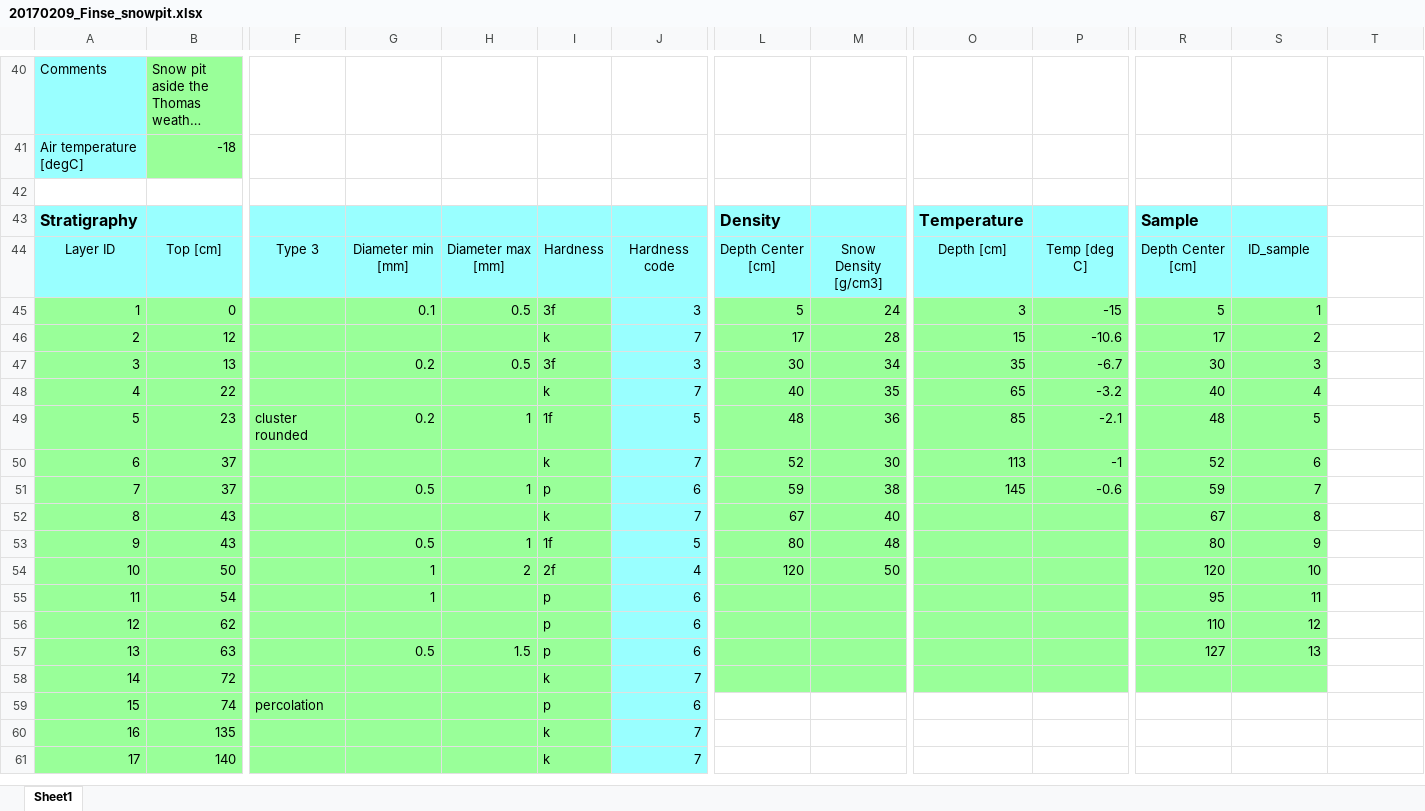
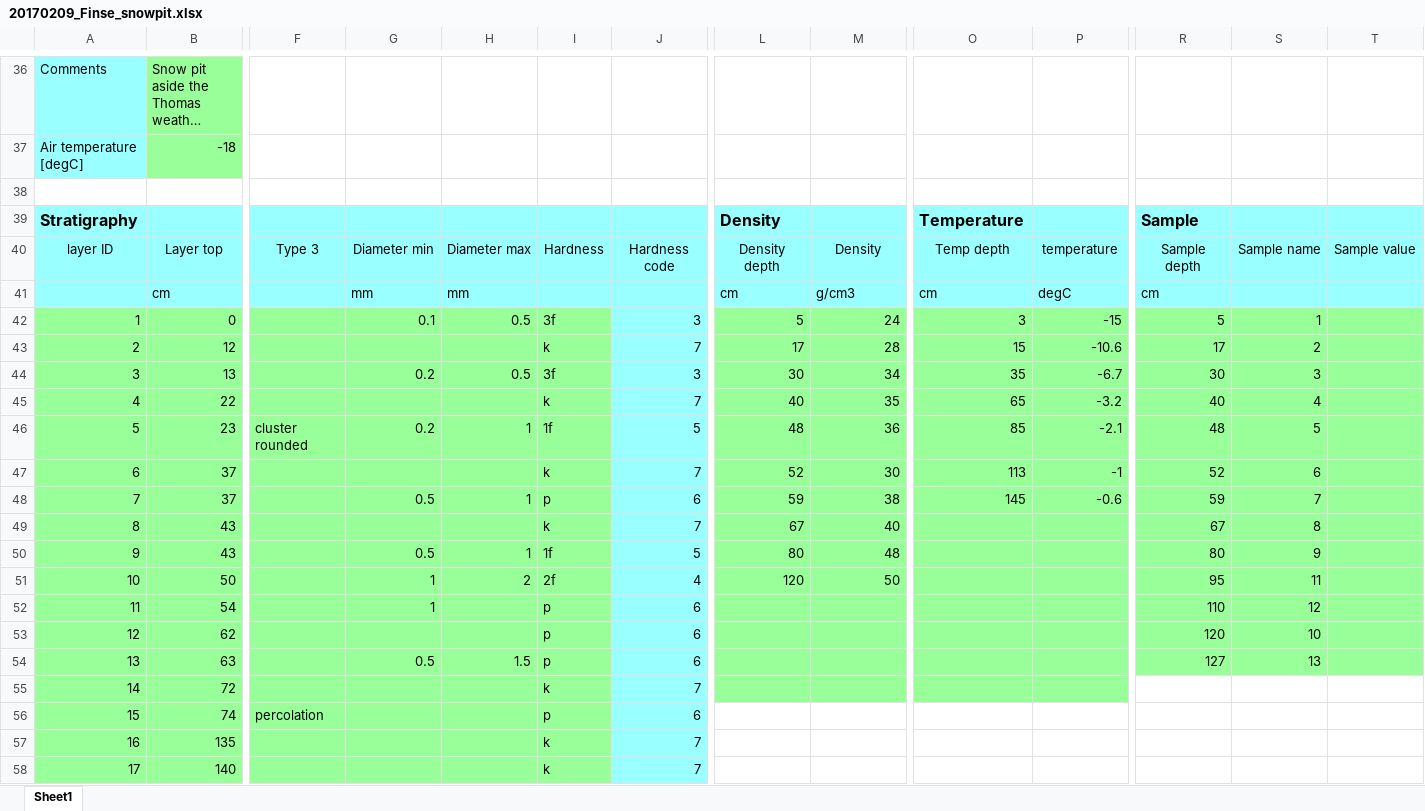
Before and after one commit to ArcticSnow/snowpyt, an Excel workbook: snowpyt/data_example/20170209_Finse_snowpit.xlsx, sheet Sheet1, drawn as a sheet; only a part is shown, gaps mark what is left out; long unchanged cells end in …; values as stored, in another font and other column widths than the file's, no borders; removed rows and columns are numbered as before the commit, all else as after; rows hold the shown columns only; the diff covers the shown part only; the diff names each change by its address in the sheet, - before the commit and + after, or states it on an @@ line.

```diff
--- a/snowpyt/data_example/20170209_Finse_snowpit.xlsx (sheet Sheet1)
+++ b/snowpyt/data_example/20170209_Finse_snowpit.xlsx (sheet Sheet1)
-T39 fill: none
+T39 fill: #99FFFF
-row 44: Layer ID | Top [cm] | Type 3 | Diameter min [mm] | Diameter max [mm] | Hardness | Hardness code | Depth Center [cm] | Snow Density [g/cm3] | Depth [cm] | Temp [deg C] | Depth Center [cm] | ID_sample
+row 40: layer ID | Layer top | Type 3 | Diameter min | Diameter max | Hardness | Hardness code | Density depth | Density | Temp depth | temperature | Sample depth | Sample name | Sample value
+row 41:  | cm |  | mm | mm |  |  | cm | g/cm3 | cm | degC | cm
-T42:T54 fill: none
+T42:T54 fill: #99FF99
-R51: 120
+R51: 95
-S51: 10
+S51: 11
-R52: 95
+R52: 110
-S52: 11
+S52: 12
-R53: 110
+R53: 120
-S53: 12
+S53: 10
-R55:S55 fill: #99FF99
+R55:S55 fill: none
```
Also changed, not shown: 8 added rows, 12 removed rows, 31 edited cells, cell formats and row numbers in column A elsewhere in this sheet, formulas that keep their value, snowpyt/data_example/20161216_snowpit.xlsx, snowpyt/data_example/Standard_pit.xlsx, 10 other files.
